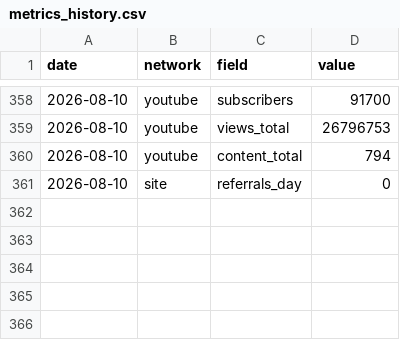
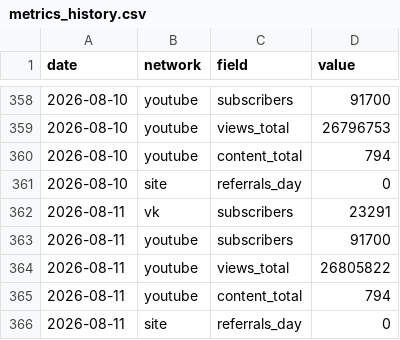
Before and after one commit to dondiego171-ux/smm-dashboard, a CSV file: data/metrics_history.csv, drawn as a sheet; only a part is shown, gaps mark what is left out; the diff names each change by its address in the sheet, - before the commit and + after, or states it on an @@ line.

```diff
--- a/data/metrics_history.csv
+++ b/data/metrics_history.csv
+row 362: 2026-08-11 | vk | subscribers | 23291
+row 363: 2026-08-11 | youtube | subscribers | 91700
+row 364: 2026-08-11 | youtube | views_total | 26805822
+row 365: 2026-08-11 | youtube | content_total | 794
+row 366: 2026-08-11 | site | referrals_day | 0
```
Also changed, not shown: 3 other files.
